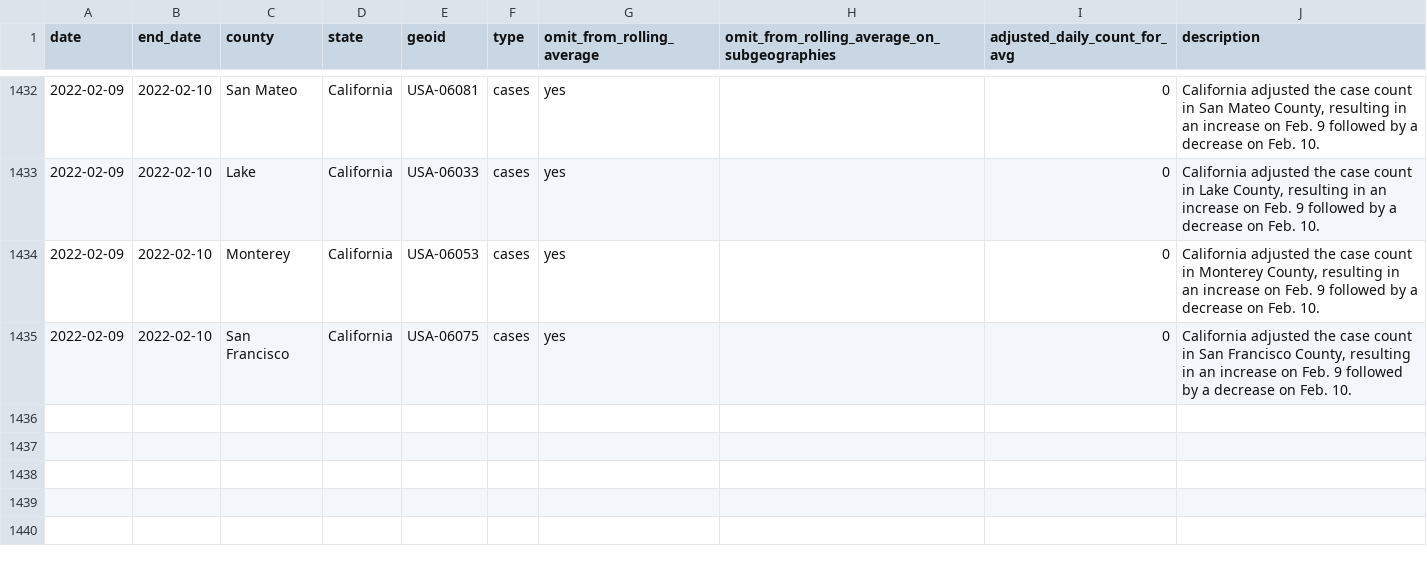
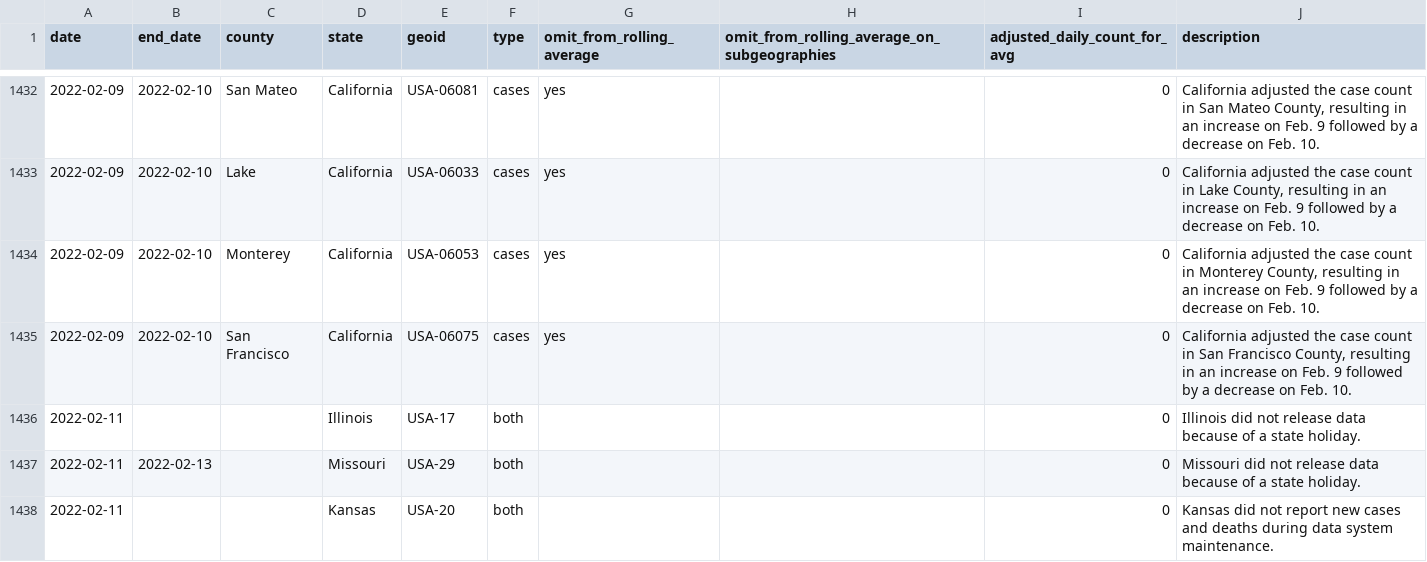
Before and after one commit to nytimes/covid-19-data, a CSV file: rolling-averages/anomalies.csv, drawn as a sheet; only a part is shown, gaps mark what is left out.

Commit message:
Updating data.

```diff
--- a/rolling-averages/anomalies.csv
+++ b/rolling-averages/anomalies.csv
@@ -1435 +1435,4 @@ date,end_date,county,state,geoid,type,omit_from_rolling_average,omit_from_rollin
 2022-02-09,2022-02-10,San Francisco,California,USA-06075,cases,yes,,0,"California adjusted the case count in San Francisco County, resulting in an increase on Feb. 9 followed by a decrease on Feb. 10."
+2022-02-11,,,Illinois,USA-17,both,,,0,Illinois did not release data because of a state holiday.
+2022-02-11,2022-02-13,,Missouri,USA-29,both,,,0,Missouri did not release data because of a state holiday.
+2022-02-11,,,Kansas,USA-20,both,,,0,Kansas did not report new cases and deaths during data system maintenance.
```
Also changed, not shown: live/us-counties.csv, live/us-states.csv, 1 other file.
